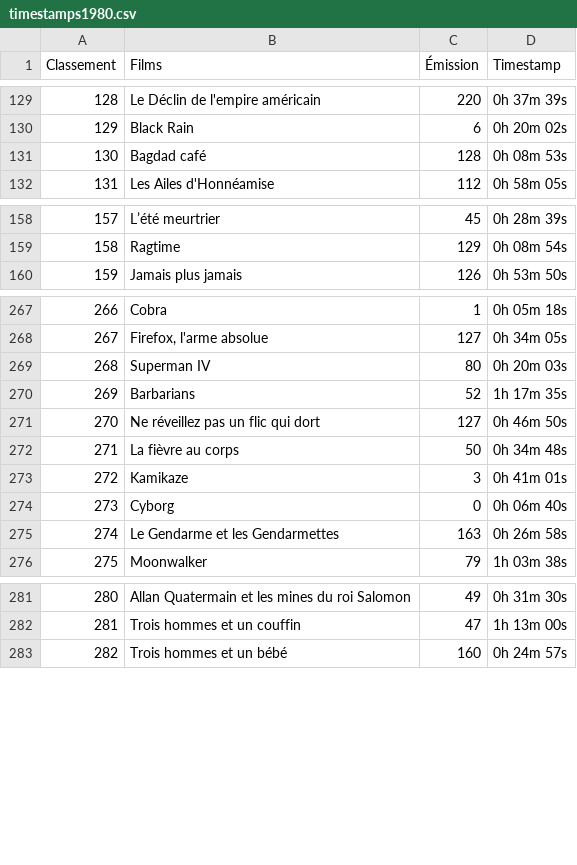
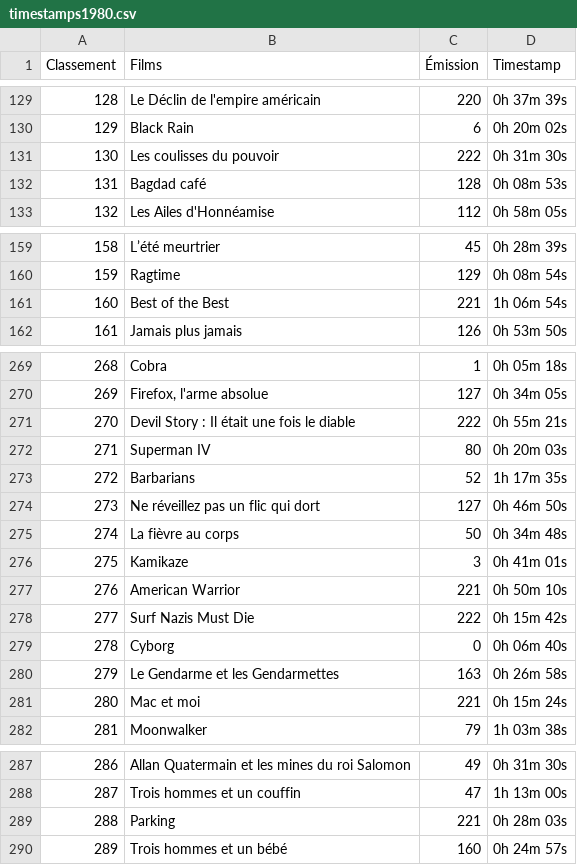
Before and after one commit to supercinemarbre/supercinemarbre.github.io, a CSV file: importer/data/timestamps1980.csv, drawn as a sheet; only a part is shown, gaps mark what is left out; addresses are those after the commit; the diff names each change by its address in the sheet, - before the commit and + after, or states it on an @@ line.

```diff
--- a/importer/data/timestamps1980.csv
+++ b/importer/data/timestamps1980.csv
+row 131: 130 | Les coulisses du pouvoir | 222 | 0h 31m 30s
@@ column A (Classement) renumbered from row 132 down @@
+row 161: 160 | Best of the Best | 221 | 1h 06m 54s
+row 271: 270 | Devil Story : Il était une fois le diable | 222 | 0h 55m 21s
+row 277: 276 | American Warrior | 221 | 0h 50m 10s
+row 278: 277 | Surf Nazis Must Die | 222 | 0h 15m 42s
+row 281: 280 | Mac et moi | 221 | 0h 15m 24s
+row 289: 288 | Parking | 221 | 0h 28m 03s
```
Also changed, not shown: 6 other files.
